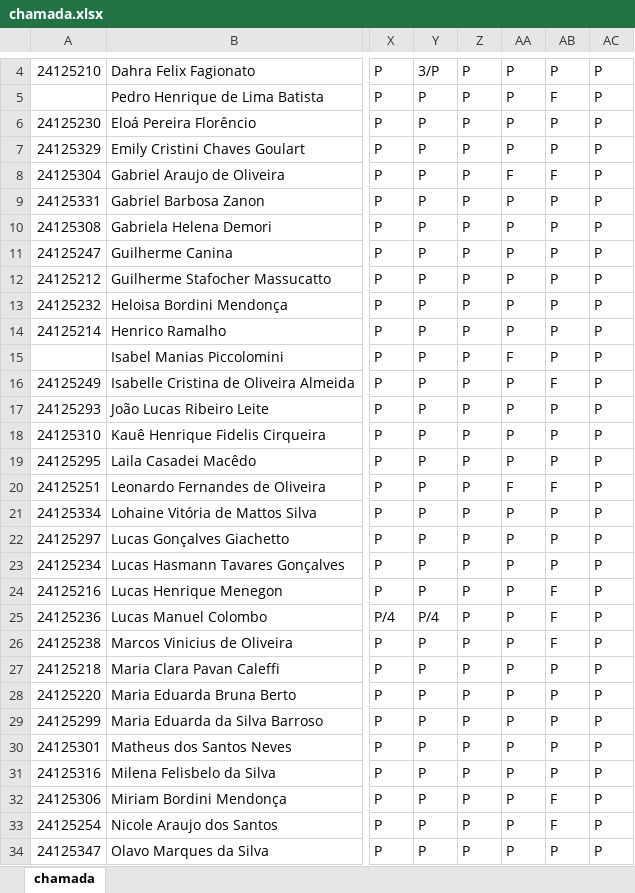
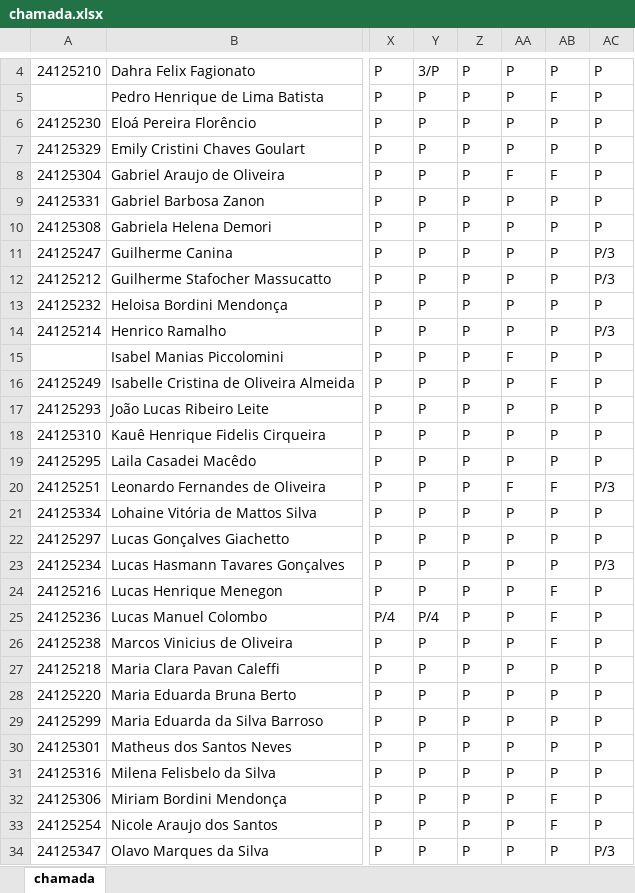
Before and after one commit to wellifabio/sesi2024, an Excel workbook: 2em/chamada.xlsx, sheet chamada, drawn as a sheet; only a part is shown, gaps mark what is left out; values as stored, in another font and other column widths than the file's, no borders; conditional formats not drawn; the diff names each change by its address in the sheet, - before the commit and + after, or states it on an @@ line.

Commit message:
chamada

```diff
--- a/2em/chamada.xlsx (sheet chamada)
+++ b/2em/chamada.xlsx (sheet chamada)
-AC11:AC12: P
+AC11:AC12: P/3
-AC14: P
+AC14: P/3
-AC20: P
+AC20: P/3
-AC23: P
+AC23: P/3
-AC34: P
+AC34: P/3
```
